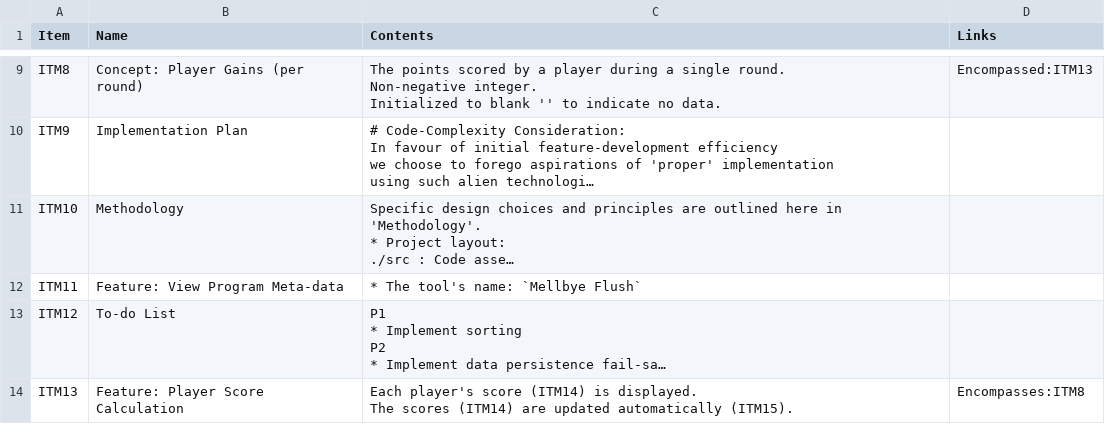
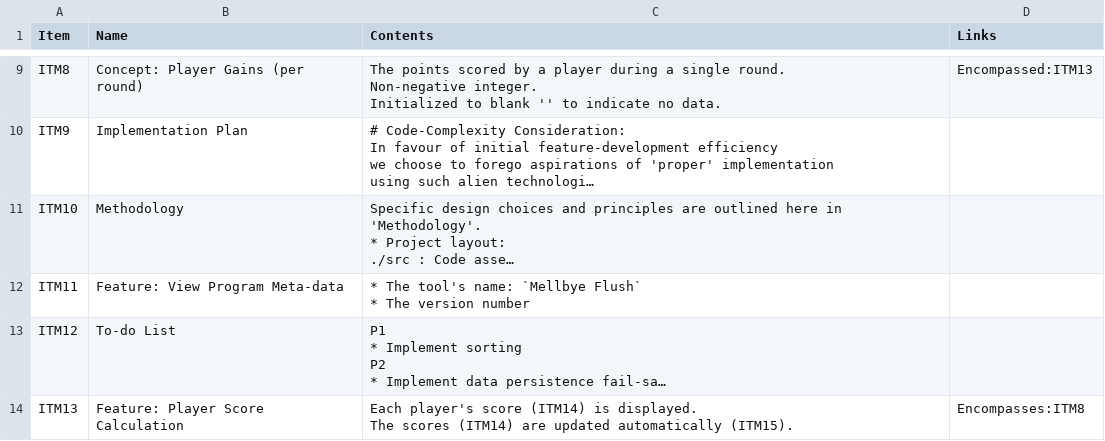
Before and after one commit to 122800/flush, a CSV file: documentation.csv, drawn as a sheet; only a part is shown, gaps mark what is left out; long unchanged cells end in …; ↵ is a line break in a cell; the diff names each change by its address in the sheet, - before the commit and + after, or states it on an @@ line.

Commit message:
html: Add page title (h1) and 'version' subtitle

```diff
--- a/documentation.csv
+++ b/documentation.csv
-C12 (Contents): * The tool's name: `Mellbye Flush`
+C12 (Contents): * The tool's name: `Mellbye Flush` ↵ * The version number
```
Also changed, not shown: 1 other file.
